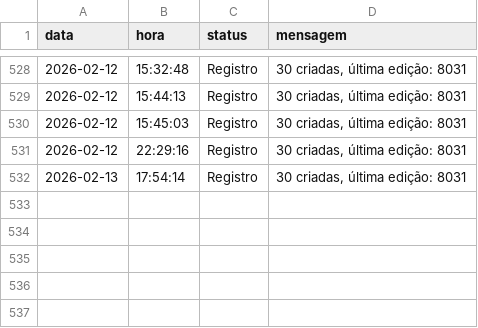
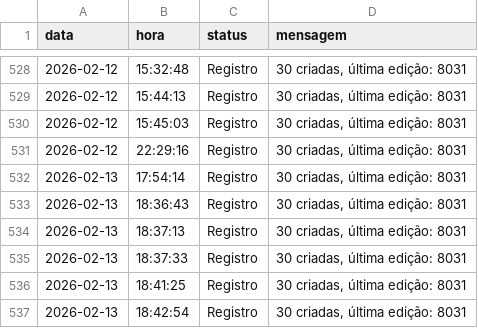
Before and after one commit to Krat-s/o_hoje_files, a CSV file: Global/Logs/edition_info.csv, drawn as a sheet; only a part is shown, gaps mark what is left out; the diff names each change by its address in the sheet, - before the commit and + after, or states it on an @@ line.

```diff
--- a/Global/Logs/edition_info.csv
+++ b/Global/Logs/edition_info.csv
+row 533: 2026-02-13 | 18:36:43 | Registro | 30 criadas, última edição: 8031
+row 534: 2026-02-13 | 18:37:13 | Registro | 30 criadas, última edição: 8031
+row 535: 2026-02-13 | 18:37:33 | Registro | 30 criadas, última edição: 8031
+row 536: 2026-02-13 | 18:41:25 | Registro | 30 criadas, última edição: 8031
+row 537: 2026-02-13 | 18:42:54 | Registro | 30 criadas, última edição: 8031
```
Also changed, not shown: 4 other files.
